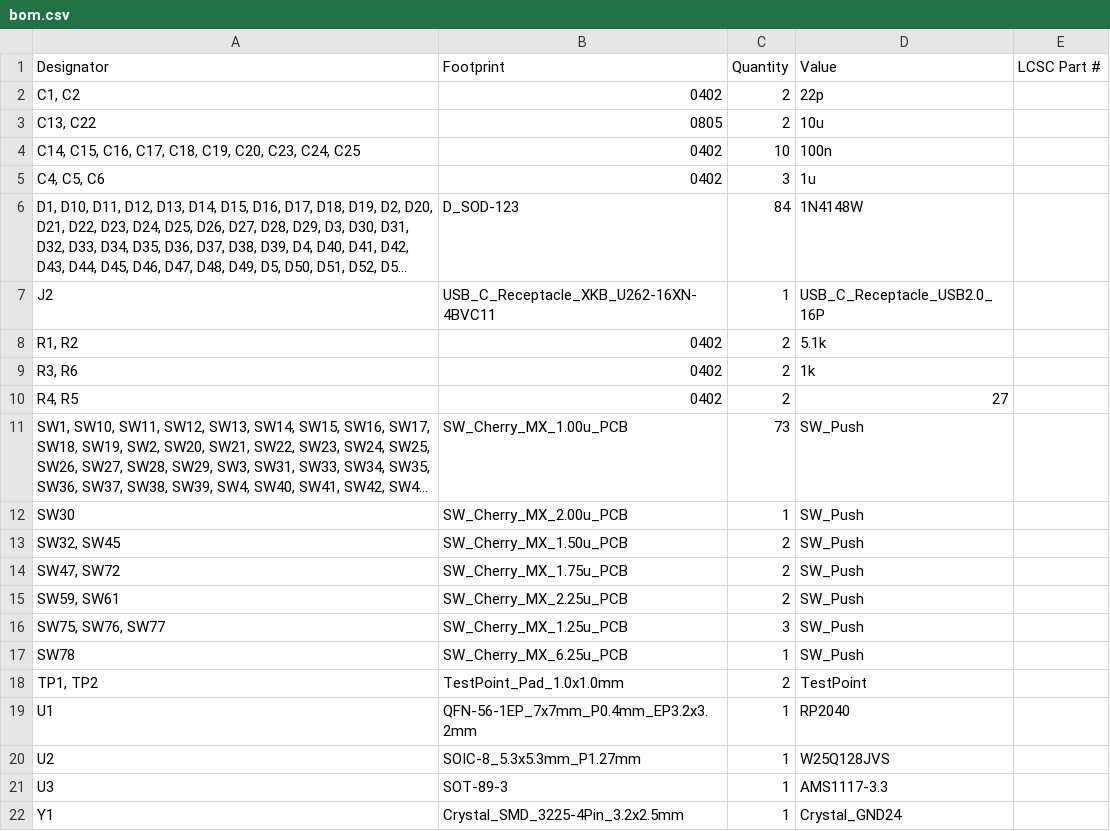
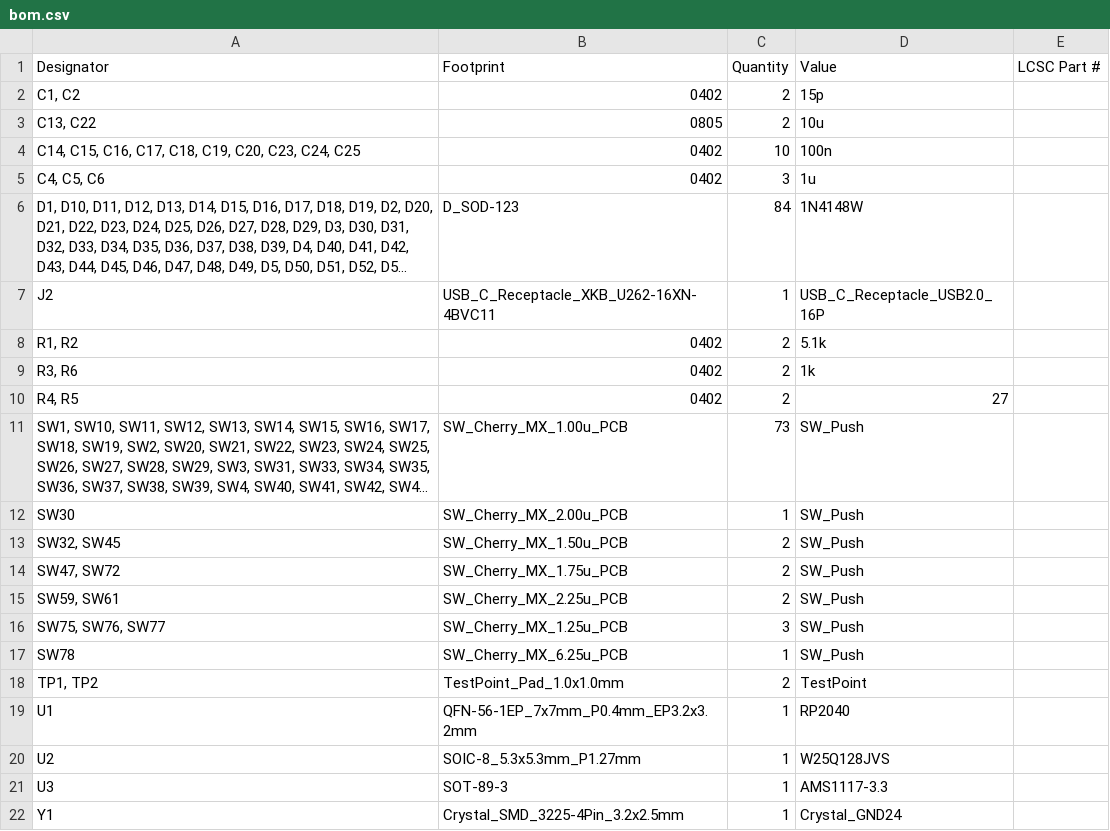
Before and after one commit to Keyaan-07/Amethyst, a CSV file: hardware/production/bom.csv, drawn as a sheet; long unchanged cells end in ….

Commit message:
Latest Production files

```diff
--- a/hardware/production/bom.csv
+++ b/hardware/production/bom.csv
@@ -1,3 +1,3 @@
 Designator,Footprint,Quantity,Value,LCSC Part #
-"C1, C2",0402,2,22p,
+"C1, C2",0402,2,15p,
 "C13, C22",0805,2,10u,
```
Also changed, not shown: 14 other files.
